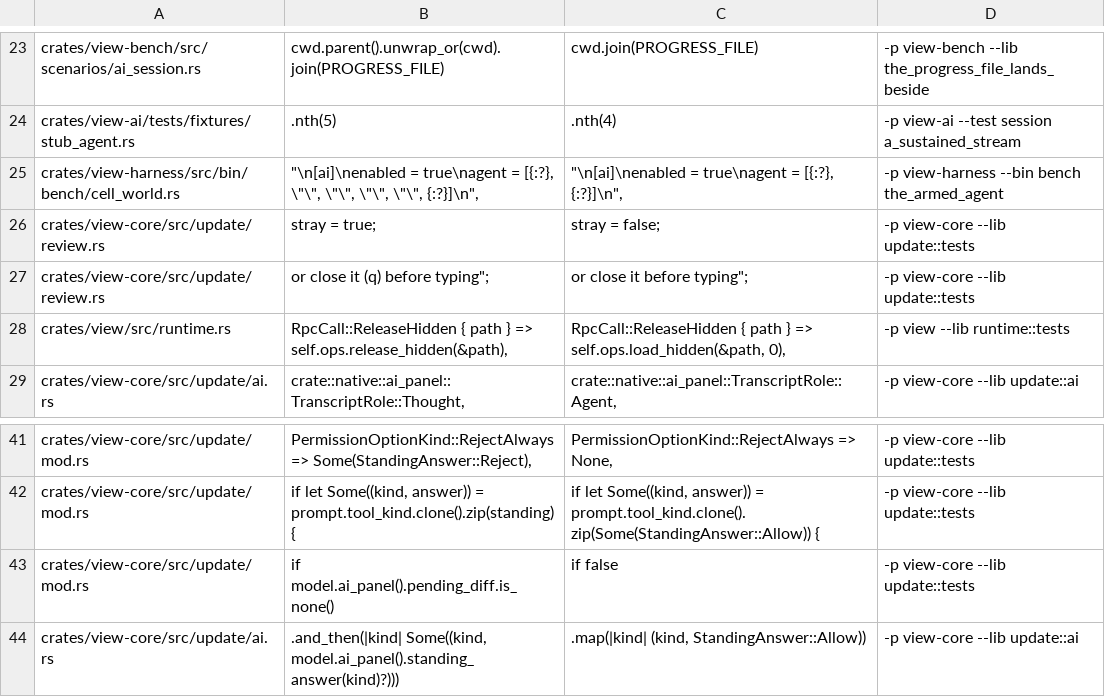
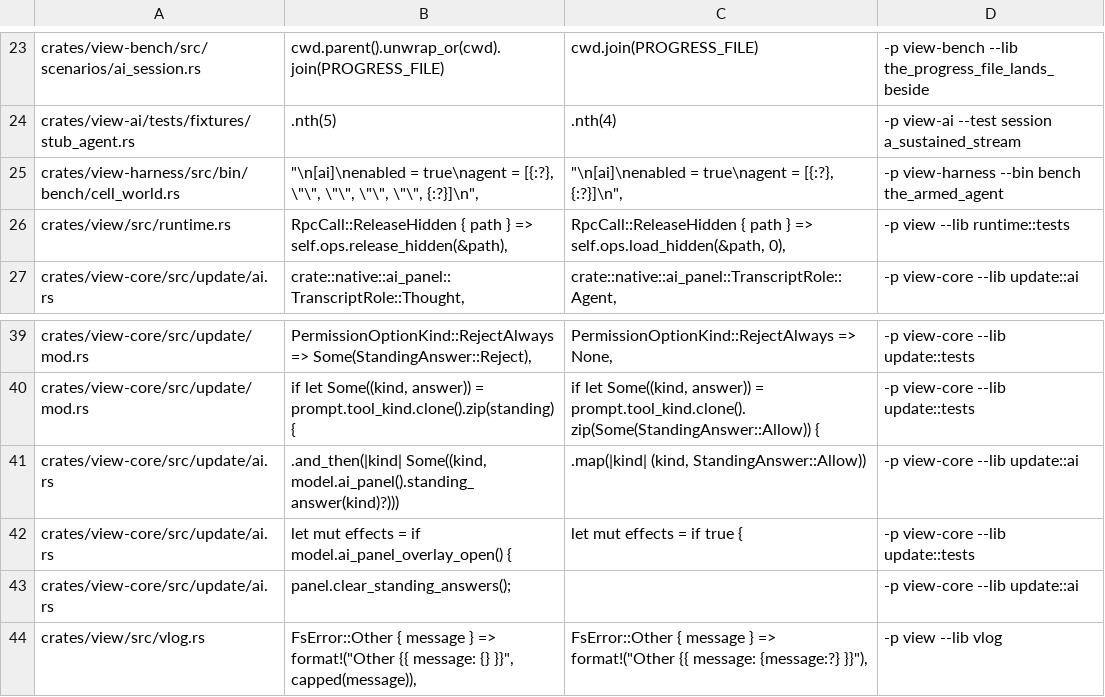
Before and after one commit to tj-smith47/view, a TSV file: .claude/mutations/task-21.tsv, drawn as a sheet; only a part is shown, gaps mark what is left out; the shorter side is filled out with more unchanged rows; the diff names each change by its address in the sheet, - before the commit and + after, or states it on an @@ line.

Commit message:
fix(ai): a proposed diff highlights only the rows it replaces, and its refusals paint
The deletion highlight covered one untouched row below every hunk: a
hunk's old_range is half-open and nvim's end_row is inclusive for
line_hl_group, so the range mark now sets end_row - 1. Nothing caught
it because both the live suite and the capture doc read the stored
extmark attribute back rather than a rendered cell; the suite gains a
screenattr assertion that the row after a hunk is painted like an
untouched one, and the capture was retaken the way this repo's
convention requires (--embed plus a UI, not --headless -l), with the
rendered screen in it.

An unknown review verb, and a paste refused by whatever owns the
panel's keys, recorded their notice without setting model.dirty, so
the line waited for an unrelated event to reach the screen. Both set
it now.

Also: mutation rows that span lines opt in with an ml: prefix rather
than every row expanding \n, which had made a literal \n unspellable
and broke task-21's cell_world row; three task-21 rows whose target
code the previous commit deleted are gone, and its <C-d> row is
killed by a new test for the scroll a question must not move; the
dead channel_id() accessor is deleted; the ReviewShow write-failure
test drives ReviewShow rather than ReviewClear.

Latency: unchanged. The blocker fix alters one integer inside a lua
chunk nvim runs; no call is added or removed, key dispatch and grid
apply are untouched, and both review calls remain notifications the
paint loop never waits on. The two dirty flags schedule a repaint
that was always owed for a line the user is meant to read.

Evidence: task ci exit 0; 15/15 inline_review_live against nvim
v0.12.4; conformance leg 3 green; task-21 44/44 and task-22 44/44
mutation rows killed, 0 survivors.

```diff
--- a/.claude/mutations/task-21.tsv
+++ b/.claude/mutations/task-21.tsv
-row 26: crates/view-core/src/update/review.rs | stray = true; | stray = false; | -p view-core --lib update::tests
-row 27: crates/view-core/src/update/review.rs | or close it (q) before typing"; | or close it before typing"; | -p view-core --lib update::tests
-row 43: crates/view-core/src/update/mod.rs | if model.ai_panel().pending_diff.is_none() | if false | -p view-core --lib update::tests
```
Also changed, not shown: .claude/mutations/task-22.tsv, 9 other files.
